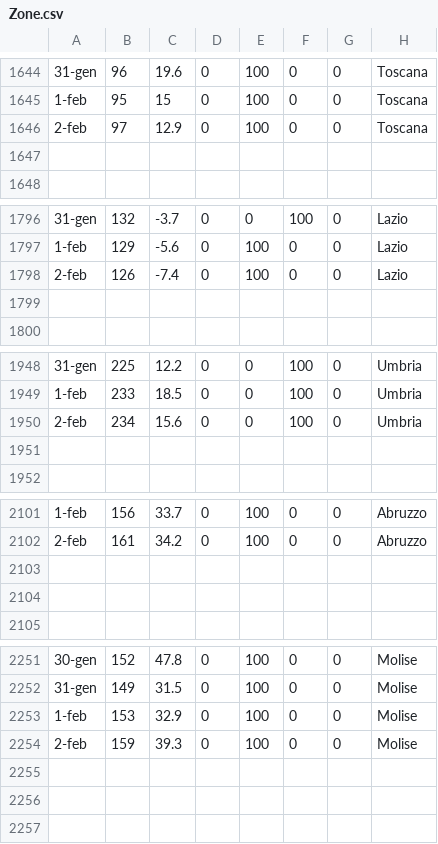
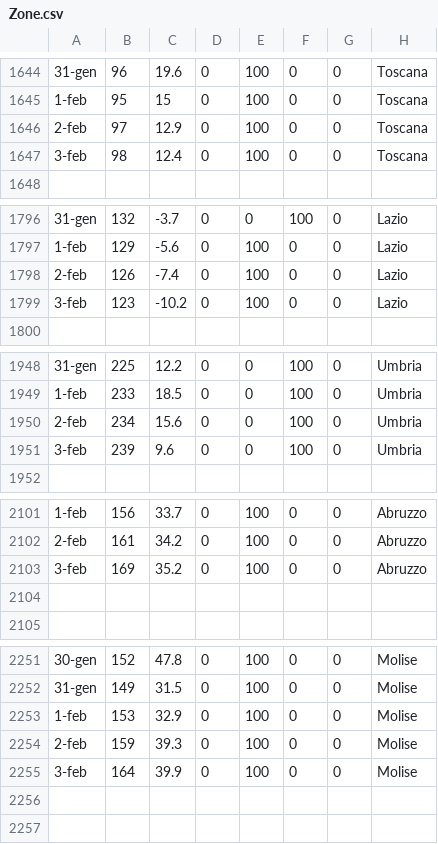
Before and after one commit to Paulsword/PilloleOttimismo, a CSV file: Zone.csv, drawn as a sheet; only a part is shown, gaps mark what is left out; the diff covers the shown part only.

```diff
--- a/Zone.csv
+++ b/Zone.csv
@@ -1646,3 +1646,3 @@
 2-feb,97,12.9,0,100,0,0,Toscana
-,,,,,,,
+3-feb,98,12.4,0,100,0,0,Toscana
 ,,,,,,,
@@ -1798,3 +1798,3 @@
 2-feb,126,-7.4,0,100,0,0,Lazio
-,,,,,,,
+3-feb,123,-10.2,0,100,0,0,Lazio
 ,,,,,,,
@@ -1950,3 +1950,3 @@
 2-feb,234,15.6,0,0,100,0,Umbria
-,,,,,,,
+3-feb,239,9.6,0,0,100,0,Umbria
 ,,,,,,,
@@ -2102,3 +2102,3 @@
 2-feb,161,34.2,0,100,0,0,Abruzzo
-,,,,,,,
+3-feb,169,35.2,0,100,0,0,Abruzzo
 ,,,,,,,
@@ -2254,3 +2254,3 @@
 2-feb,159,39.3,0,100,0,0,Molise
-,,,,,,,
+3-feb,164,39.9,0,100,0,0,Molise
 ,,,,,,,
```
Also changed, not shown: 1 added row and 121 edited cells elsewhere in this file, Andamento Positivi.csv, Andamento TI e ricoveri.csv, 26 other files.
